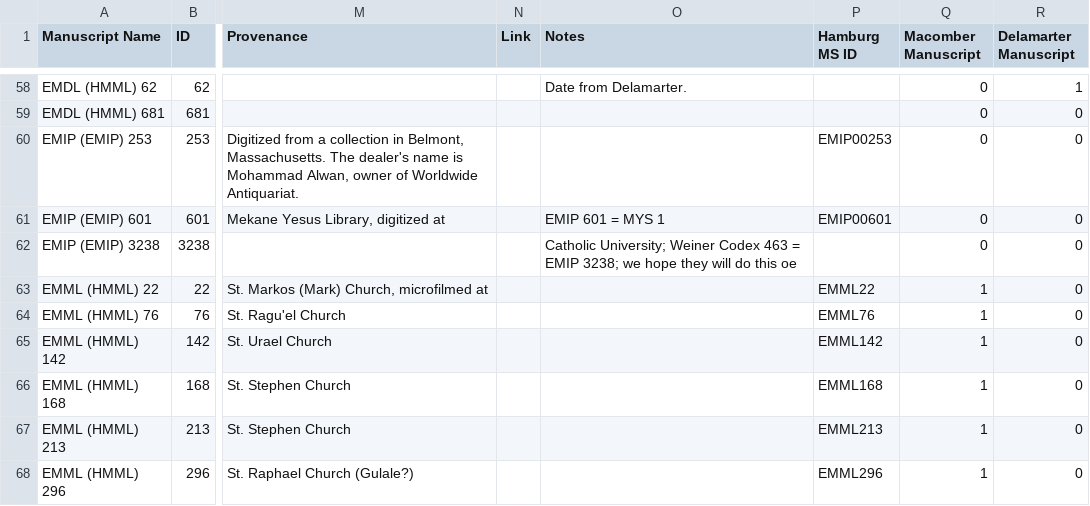
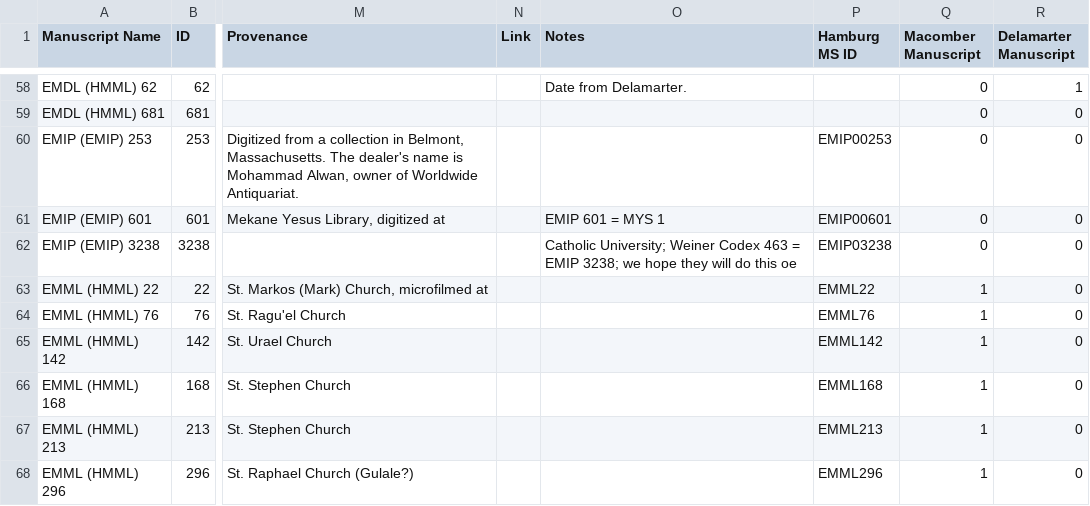
Before and after one commit to Princeton-CDH/pemm-data, a CSV file: data/manuscript.csv, drawn as a sheet; only a part is shown, gaps mark what is left out; the diff covers the shown part only; the diff names each change by its address in the sheet, - before the commit and + after, or states it on an @@ line.

```diff
--- a/data/manuscript.csv
+++ b/data/manuscript.csv
-P62 (Hamburg MS ID): (empty)
+P62 (Hamburg MS ID): EMIP03238
```
Also changed, not shown: 65 edited cells elsewhere in this file.
